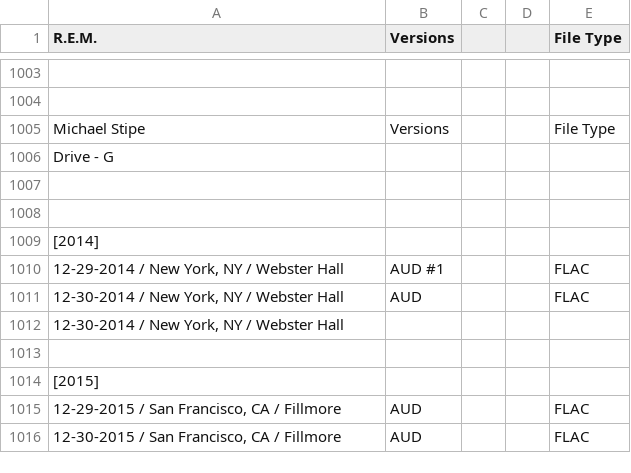
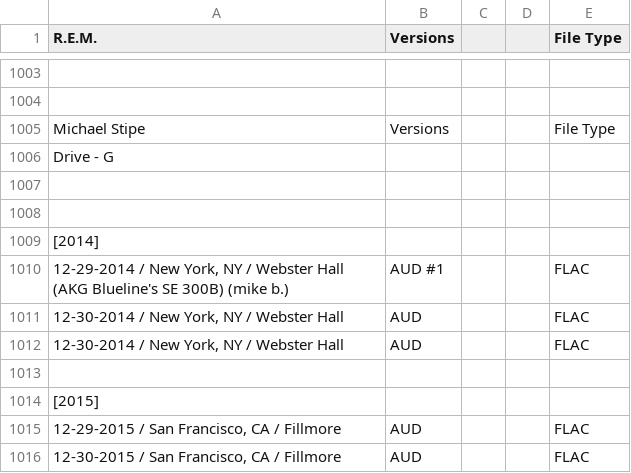
Before and after one commit to dudethatsclassic/shynomi-archive, a CSV file: artists/rem.csv, drawn as a sheet; only a part is shown, gaps mark what is left out; the diff names each change by its address in the sheet, - before the commit and + after, or states it on an @@ line.

Commit message:
Auto-export CSV: REM

```diff
--- a/artists/rem.csv
+++ b/artists/rem.csv
-A1010 (R.E.M.): …Webster Hall
+A1010 (R.E.M.): …Webster Hall (AKG Blueline's SE 300B) (mike b.)
-B1012 (Versions): (empty)
+B1012 (Versions): AUD
-E1012 (File Type): (empty)
+E1012 (File Type): FLAC
```
